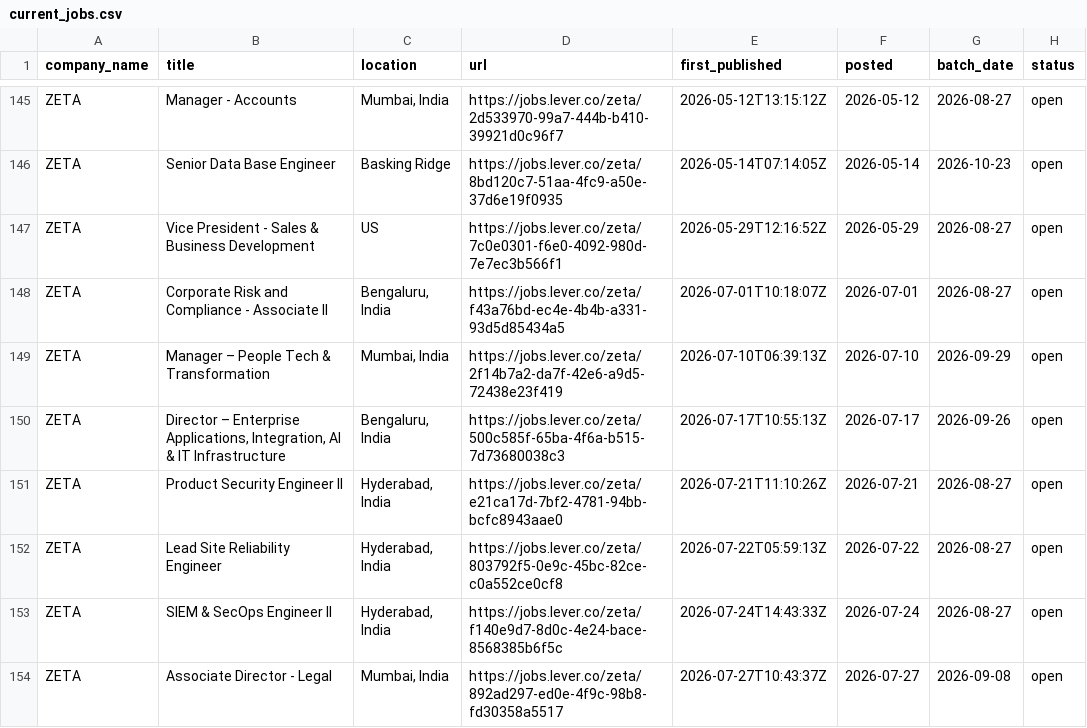
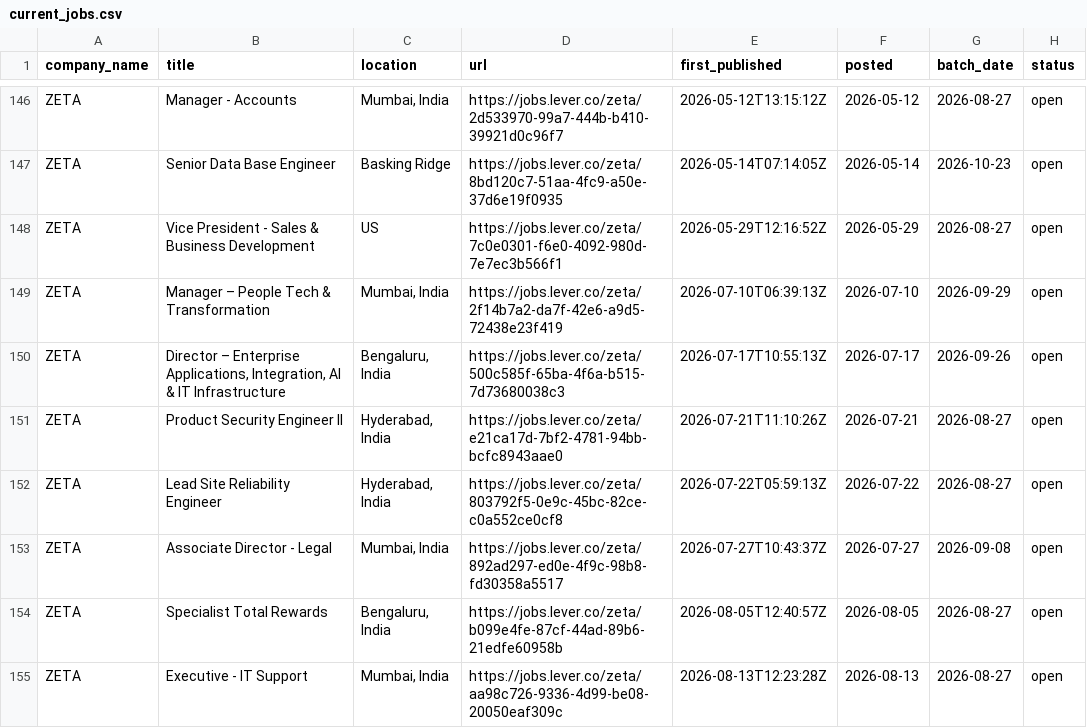
Before and after one commit to itsabhinavism/job-vault-datavault, a CSV file: export/current_jobs.csv, drawn as a sheet; only a part is shown, gaps mark what is left out; the shorter side is filled out with more unchanged rows; the diff covers the shown part only.

```diff
--- a/export/current_jobs.csv
+++ b/export/current_jobs.csv
@@ -147,3 +148,2 @@ ZETA,Senior Data Base Engineer,Basking Ridge,https://jobs.lever.co/zeta/8bd120c7
 ZETA,Vice President - Sales & Business Development,US,https://jobs.lever.co/zeta/7c0e0301-f6e0-4092-980d-7e7ec3b566f1,2026-05-29T12:16:52Z,2026-05-29,2026-08-27,open
-ZETA,Corporate Risk and Compliance - Associate II,"Bengaluru, India",https://jobs.lever.co/zeta/f43a76bd-ec4e-4b4b-a331-93d5d85434a5,2026-07-01T10:18:07Z,2026-07-01,2026-08-27,open
 ZETA,Manager – People Tech & Transformation,"Mumbai, India",https://jobs.lever.co/zeta/2f14b7a2-da7f-42e6-a9d5-72438e23f419,2026-07-10T06:39:13Z,2026-07-10,2026-09-29,open
@@ -152,3 +152,2 @@ ZETA,Product Security Engineer II,"Hyderabad, India",https://jobs.lever.co/zeta/
 ZETA,Lead Site Reliability Engineer,"Hyderabad, India",https://jobs.lever.co/zeta/803792f5-0e9c-45bc-82ce-c0a552ce0cf8,2026-07-22T05:59:13Z,2026-07-22,2026-08-27,open
-ZETA,SIEM & SecOps Engineer II,"Hyderabad, India",https://jobs.lever.co/zeta/f140e9d7-8d0c-4e24-bace-8568385b6f5c,2026-07-24T14:43:33Z,2026-07-24,2026-08-27,open
 ZETA,Associate Director - Legal,"Mumbai, India",https://jobs.lever.co/zeta/892ad297-ed0e-4f9c-98b8-fd30358a5517,2026-07-27T10:43:37Z,2026-07-27,2026-09-08,open
```
Also changed, not shown: 8 added rows and 7 removed rows elsewhere in this file, export/changes.csv, export/job_history.csv, 4 other files.
